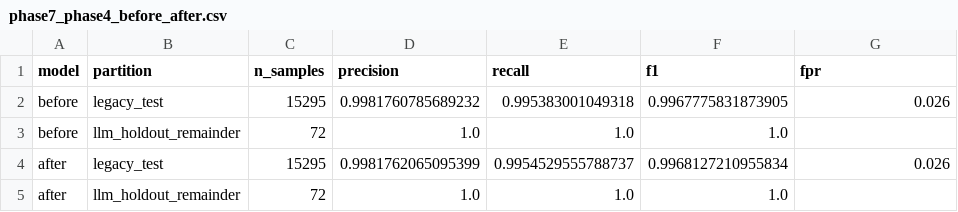
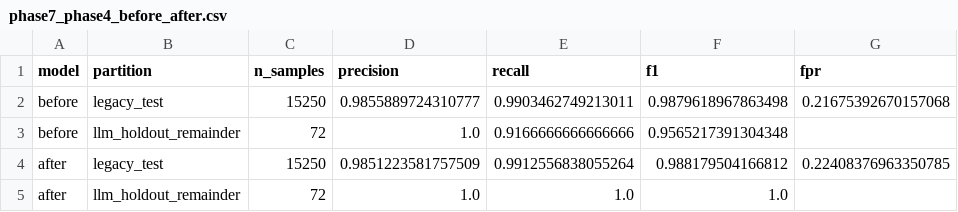
Before and after one commit to namankhatakdotcpp/ai-phishing-detection, a CSV file: reports/phase7_phase4_before_after.csv, drawn as a sheet.

Commit message:
feat: fix load_tranco path/subdomain artifacts, ship real model + v1 extension UX
Two real bugs found via live-extension testing, both in load_tranco():
every benign training URL was a bare domain root with no subdomain,
teaching the classifier "any path or subdomain = phishing" almost
deterministically. Fixed with deterministic, seeded realistic path/
subdomain variety; updated the two dependent HTML-enrichment merges to
match by registrable domain instead of exact URL/hostname. Real,
corrected numbers: legacy_test FPR 21.7% (classifier-only) / 7.7% (with
judge fusion), llm_generated_holdout recall 87.5% baseline / 100% after
mitigation -- a genuine detection gap and a genuine fusion benefit,
replacing numbers that were substantially an artifact of the bug.

Replaced api/model_store.py's toy synthetic-only demo classifier with
the real Phase 9 artifact (artifacts/phishing_classifier.joblib, via new
export_demo_model.py), loaded once at startup, failing loudly rather
than silently falling back if missing. Verified live against a real
Wikipedia page and a real LLM-generated phishing sample.

Extension: converted the popup to a LOW/SUSPICIOUS/HIGH risk-card UX
(reusing the backend's own risk_band(), never recomputed client-side),
added an in-page warning overlay for HIGH verdicts (closed Shadow DOM,
textContent-only rendering, Leave/Continue actions), and added GET
/health (status, model_loaded, content-hash model version). All new
dynamic content rendering avoids innerHTML to prevent API-response
injection. 14 new backend tests; 134/134 passing.

```diff
--- a/reports/phase7_phase4_before_after.csv
+++ b/reports/phase7_phase4_before_after.csv
@@ -1,5 +1,5 @@
 model,partition,n_samples,precision,recall,f1,fpr
-before,legacy_test,15295,0.9981760785689232,0.995383001049318,0.9967775831873905,0.026
-before,llm_holdout_remainder,72,1.0,1.0,1.0,
-after,legacy_test,15295,0.9981762065095399,0.9954529555788737,0.9968127210955834,0.026
+before,legacy_test,15250,0.9855889724310777,0.9903462749213011,0.9879618967863498,0.21675392670157068
+before,llm_holdout_remainder,72,1.0,0.9166666666666666,0.9565217391304348,
+after,legacy_test,15250,0.9851223581757509,0.9912556838055264,0.988179504166812,0.22408376963350785
 after,llm_holdout_remainder,72,1.0,1.0,1.0,
```
Also changed, not shown: reports/phase7_phase4_ablation.csv, 27 other files.
